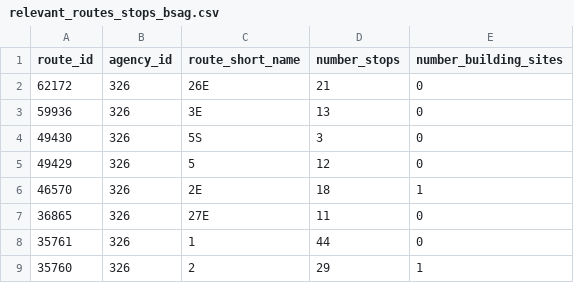
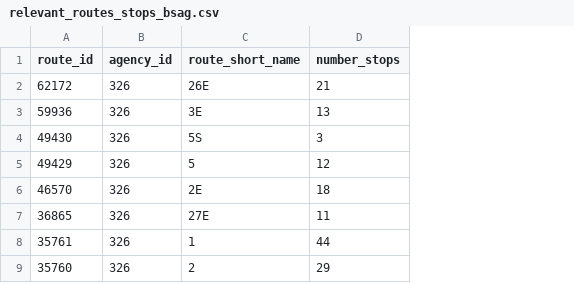
Before and after one commit to apanteli227/AIxCity-Nahverkehr, a CSV file: src/backend/data_collection/resources/relevant_routes_stops_bsag.csv, drawn as a sheet; only a part is shown; the diff names each change by its address in the sheet, - before the commit and + after, or states it on an @@ line.

```diff
--- a/src/backend/data_collection/resources/relevant_routes_stops_bsag.csv
+++ b/src/backend/data_collection/resources/relevant_routes_stops_bsag.csv
-column E (number_building_sites), rows 2-9: 0 | 0 | 0 | 0 | 1 | 0 | 0 | 1
```
Also changed, not shown: src/backend/data_collection/resources/events_bremen.csv, src/backend/data_collection/resources/not_used_stops.csv, 5 other files.
